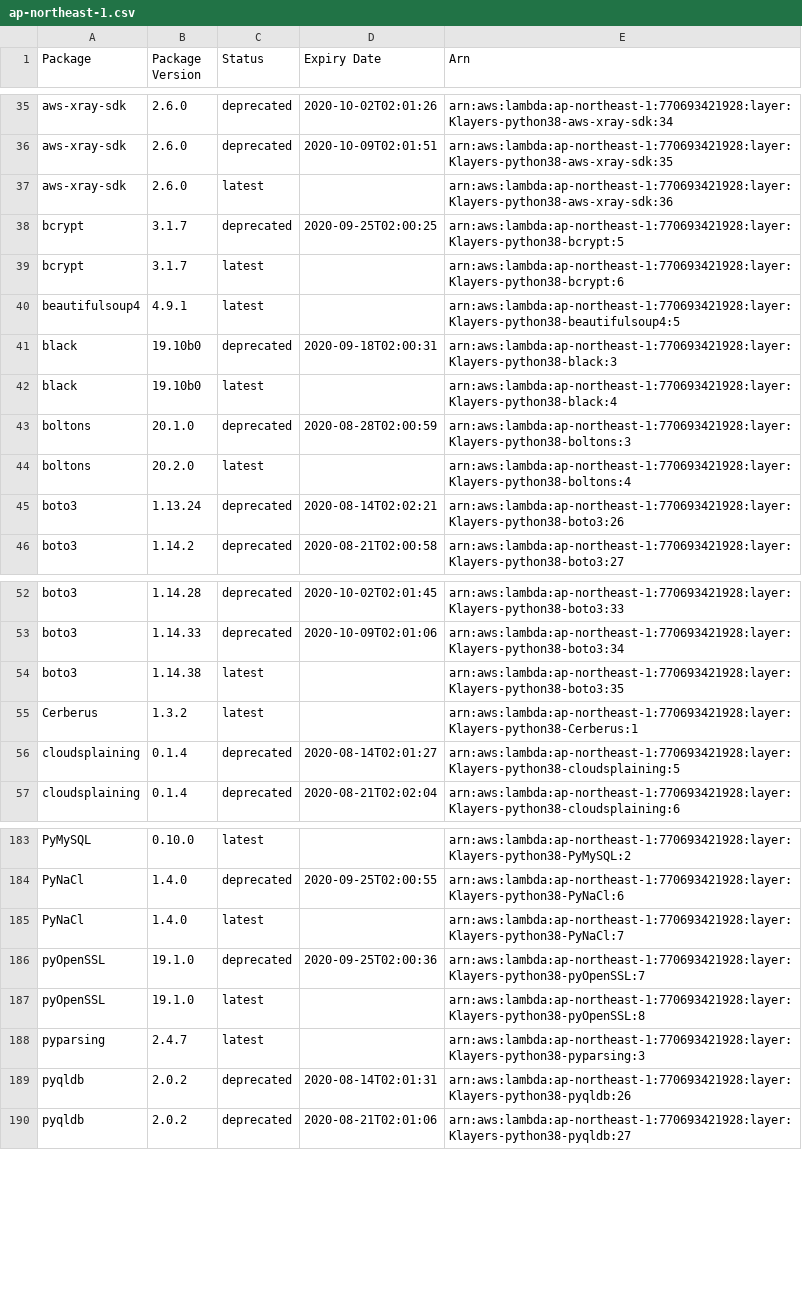
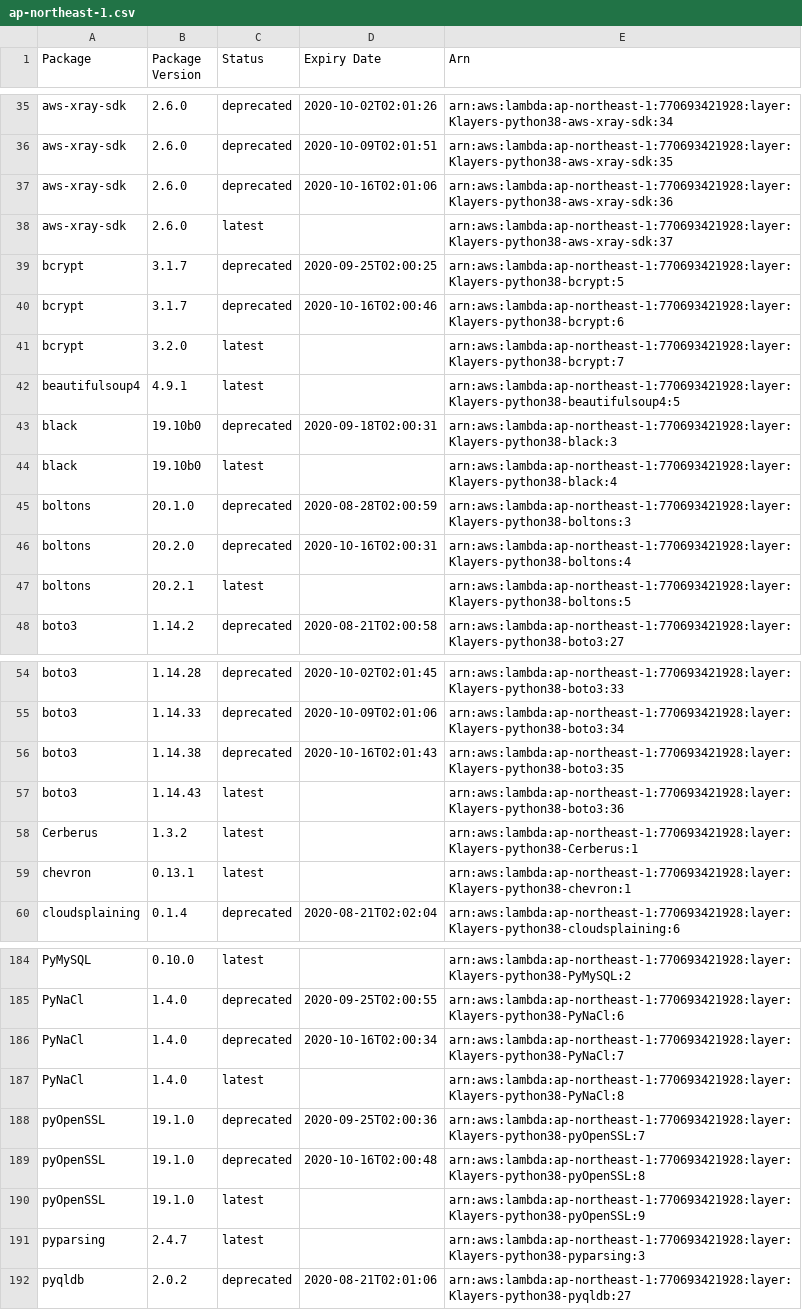
Before and after one commit to raffishquartan/Klayers, a CSV file: deployments/python3.8/arns/ap-northeast-1.csv, drawn as a sheet; only a part is shown, gaps mark what is left out; the diff covers the shown part only.

```diff
--- a/deployments/python3.8/arns/ap-northeast-1.csv
+++ b/deployments/python3.8/arns/ap-northeast-1.csv
@@ -36,5 +36,7 @@ aws-xray-sdk,2.6.0,deprecated,2020-10-02T02:01:26,arn:aws:lambda:ap-northeast-1:
 aws-xray-sdk,2.6.0,deprecated,2020-10-09T02:01:51,arn:aws:lambda:ap-northeast-1:770693421928:layer:Klayers-python38-aws-xray-sdk:35
-aws-xray-sdk,2.6.0,latest,,arn:aws:lambda:ap-northeast-1:770693421928:layer:Klayers-python38-aws-xray-sdk:36
+aws-xray-sdk,2.6.0,deprecated,2020-10-16T02:01:06,arn:aws:lambda:ap-northeast-1:770693421928:layer:Klayers-python38-aws-xray-sdk:36
+aws-xray-sdk,2.6.0,latest,,arn:aws:lambda:ap-northeast-1:770693421928:layer:Klayers-python38-aws-xray-sdk:37
 bcrypt,3.1.7,deprecated,2020-09-25T02:00:25,arn:aws:lambda:ap-northeast-1:770693421928:layer:Klayers-python38-bcrypt:5
-bcrypt,3.1.7,latest,,arn:aws:lambda:ap-northeast-1:770693421928:layer:Klayers-python38-bcrypt:6
+bcrypt,3.1.7,deprecated,2020-10-16T02:00:46,arn:aws:lambda:ap-northeast-1:770693421928:layer:Klayers-python38-bcrypt:6
+bcrypt,3.2.0,latest,,arn:aws:lambda:ap-northeast-1:770693421928:layer:Klayers-python38-bcrypt:7
 beautifulsoup4,4.9.1,latest,,arn:aws:lambda:ap-northeast-1:770693421928:layer:Klayers-python38-beautifulsoup4:5
@@ -43,4 +45,4 @@ black,19.10b0,latest,,arn:aws:lambda:ap-northeast-1:770693421928:layer:Klayers-p
 boltons,20.1.0,deprecated,2020-08-28T02:00:59,arn:aws:lambda:ap-northeast-1:770693421928:layer:Klayers-python38-boltons:3
-boltons,20.2.0,latest,,arn:aws:lambda:ap-northeast-1:770693421928:layer:Klayers-python38-boltons:4
-boto3,1.13.24,deprecated,2020-08-14T02:02:21,arn:aws:lambda:ap-northeast-1:770693421928:layer:Klayers-python38-boto3:26
+boltons,20.2.0,deprecated,2020-10-16T02:00:31,arn:aws:lambda:ap-northeast-1:770693421928:layer:Klayers-python38-boltons:4
+boltons,20.2.1,latest,,arn:aws:lambda:ap-northeast-1:770693421928:layer:Klayers-python38-boltons:5
 boto3,1.14.2,deprecated,2020-08-21T02:00:58,arn:aws:lambda:ap-northeast-1:770693421928:layer:Klayers-python38-boto3:27
@@ -53,5 +55,6 @@ boto3,1.14.28,deprecated,2020-10-02T02:01:45,arn:aws:lambda:ap-northeast-1:77069
 boto3,1.14.33,deprecated,2020-10-09T02:01:06,arn:aws:lambda:ap-northeast-1:770693421928:layer:Klayers-python38-boto3:34
-boto3,1.14.38,latest,,arn:aws:lambda:ap-northeast-1:770693421928:layer:Klayers-python38-boto3:35
+boto3,1.14.38,deprecated,2020-10-16T02:01:43,arn:aws:lambda:ap-northeast-1:770693421928:layer:Klayers-python38-boto3:35
+boto3,1.14.43,latest,,arn:aws:lambda:ap-northeast-1:770693421928:layer:Klayers-python38-boto3:36
 Cerberus,1.3.2,latest,,arn:aws:lambda:ap-northeast-1:770693421928:layer:Klayers-python38-Cerberus:1
-cloudsplaining,0.1.4,deprecated,2020-08-14T02:01:27,arn:aws:lambda:ap-northeast-1:770693421928:layer:Klayers-python38-cloudsplaining:5
+chevron,0.13.1,latest,,arn:aws:lambda:ap-northeast-1:770693421928:layer:Klayers-python38-chevron:1
 cloudsplaining,0.1.4,deprecated,2020-08-21T02:02:04,arn:aws:lambda:ap-northeast-1:770693421928:layer:Klayers-python38-cloudsplaining:6
@@ -184,7 +185,8 @@ PyMySQL,0.10.0,latest,,arn:aws:lambda:ap-northeast-1:770693421928:layer:Klayers-
 PyNaCl,1.4.0,deprecated,2020-09-25T02:00:55,arn:aws:lambda:ap-northeast-1:770693421928:layer:Klayers-python38-PyNaCl:6
-PyNaCl,1.4.0,latest,,arn:aws:lambda:ap-northeast-1:770693421928:layer:Klayers-python38-PyNaCl:7
+PyNaCl,1.4.0,deprecated,2020-10-16T02:00:34,arn:aws:lambda:ap-northeast-1:770693421928:layer:Klayers-python38-PyNaCl:7
+PyNaCl,1.4.0,latest,,arn:aws:lambda:ap-northeast-1:770693421928:layer:Klayers-python38-PyNaCl:8
 pyOpenSSL,19.1.0,deprecated,2020-09-25T02:00:36,arn:aws:lambda:ap-northeast-1:770693421928:layer:Klayers-python38-pyOpenSSL:7
-pyOpenSSL,19.1.0,latest,,arn:aws:lambda:ap-northeast-1:770693421928:layer:Klayers-python38-pyOpenSSL:8
+pyOpenSSL,19.1.0,deprecated,2020-10-16T02:00:48,arn:aws:lambda:ap-northeast-1:770693421928:layer:Klayers-python38-pyOpenSSL:8
+pyOpenSSL,19.1.0,latest,,arn:aws:lambda:ap-northeast-1:770693421928:layer:Klayers-python38-pyOpenSSL:9
 pyparsing,2.4.7,latest,,arn:aws:lambda:ap-northeast-1:770693421928:layer:Klayers-python38-pyparsing:3
-pyqldb,2.0.2,deprecated,2020-08-14T02:01:31,arn:aws:lambda:ap-northeast-1:770693421928:layer:Klayers-python38-pyqldb:26
 pyqldb,2.0.2,deprecated,2020-08-21T02:01:06,arn:aws:lambda:ap-northeast-1:770693421928:layer:Klayers-python38-pyqldb:27
```
Also changed, not shown: 9 added rows, 11 removed rows and 13 edited cells elsewhere in this file, deployments/python3.8/arns/ap-northeast-2.csv, deployments/python3.8/arns/ap-southeast-1.csv, 32 other files.
